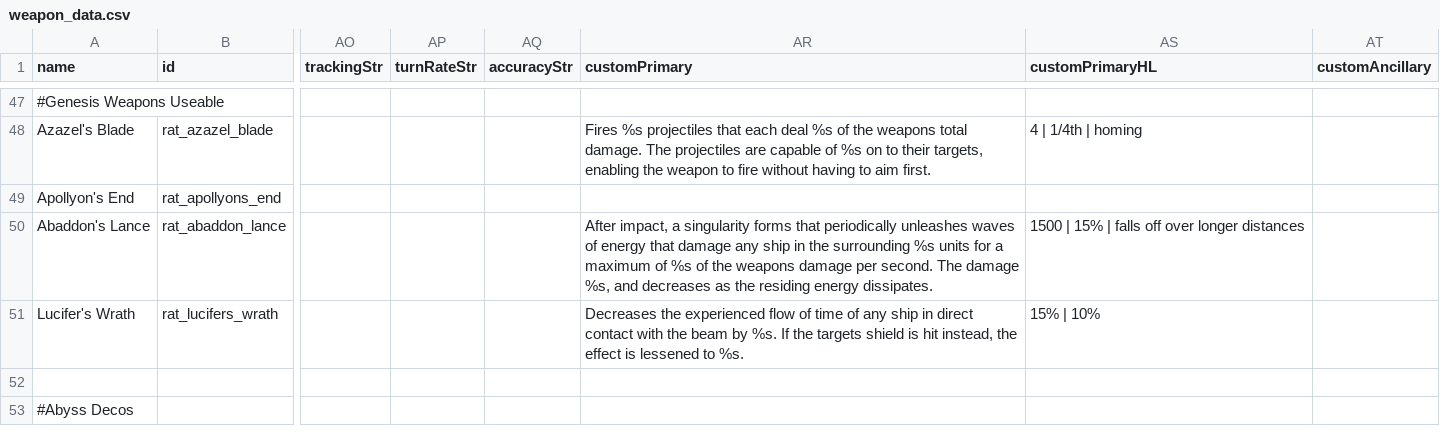
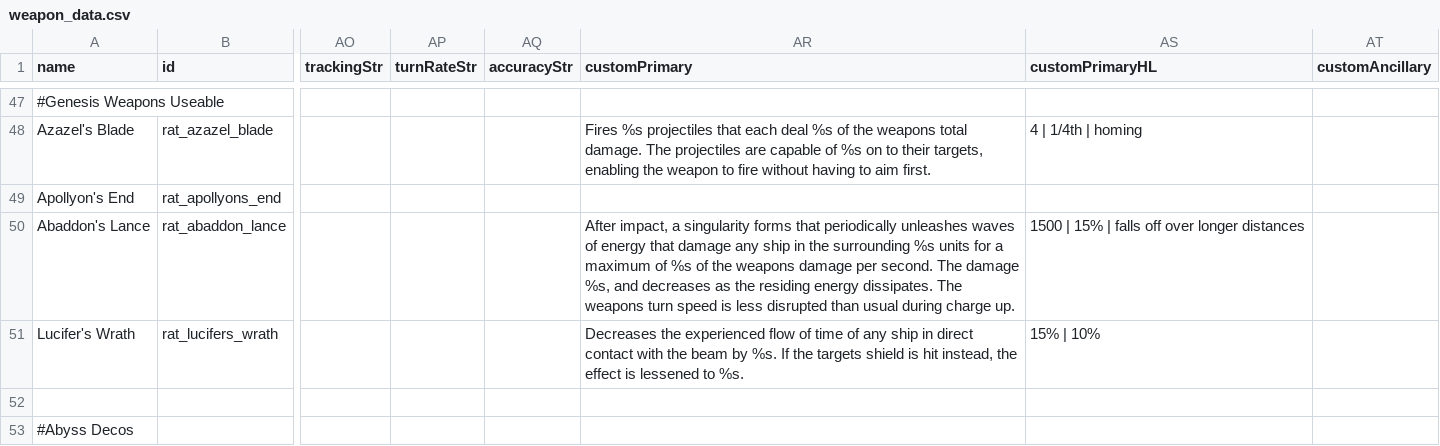
Before and after one commit to Lukas22041/Random-Assortment-of-Things, a CSV file: data/weapons/weapon_data.csv, drawn as a sheet; only a part is shown, gaps mark what is left out; the diff names each change by its address in the sheet, - before the commit and + after, or states it on an @@ line.

```diff
--- a/data/weapons/weapon_data.csv
+++ b/data/weapons/weapon_data.csv
-AR50 (customPrimary): …energy dissipates.
+AR50 (customPrimary): …energy dissipates. The weapons turn speed is less disrupted than usual during charge up.
```
Also changed, not shown: 9 other files.
